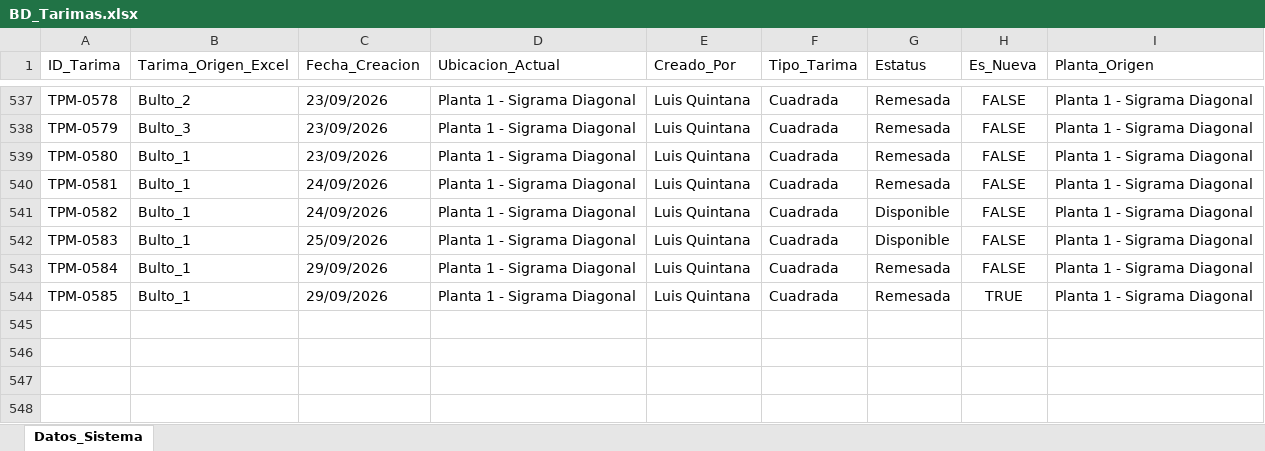
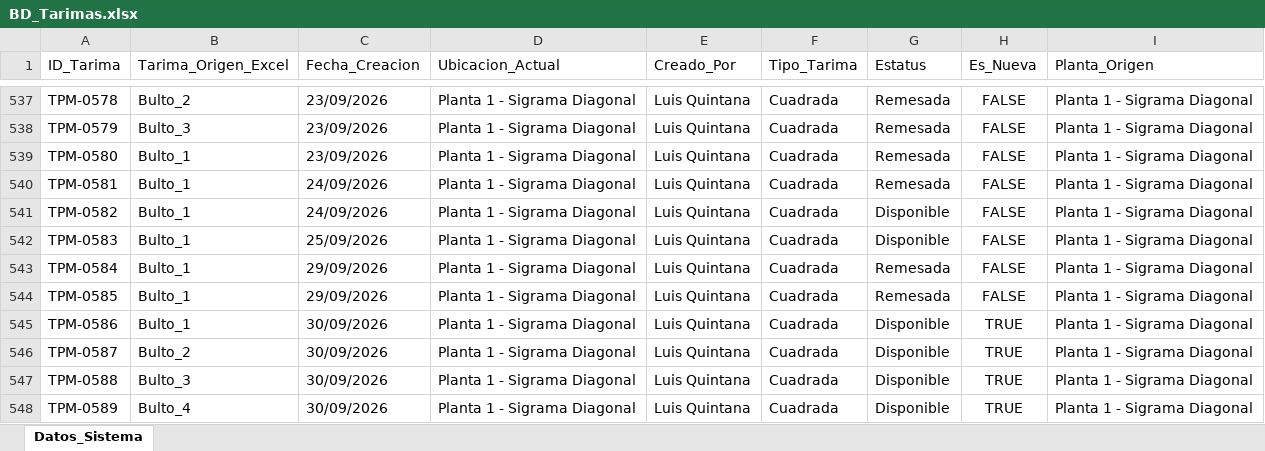
Before and after one commit to jesusalbertomoraleslopez-byte/remisiones-de-materiales, an Excel workbook: BD_Tarimas.xlsx, sheet Datos_Sistema, drawn as a sheet; only a part is shown, gaps mark what is left out; values as stored, in another font and other column widths than the file's, no borders; the diff names each change by its address in the sheet, - before the commit and + after, or states it on an @@ line.

Commit message:
Sincronizacion App: BD_Tarimas.xlsx

```diff
--- a/BD_Tarimas.xlsx (sheet Datos_Sistema)
+++ b/BD_Tarimas.xlsx (sheet Datos_Sistema)
-H544 (Es_Nueva): TRUE
+H544 (Es_Nueva): FALSE
+row 545: TPM-0586 | Bulto_1 | 30/09/2026 | Planta 1 - Sigrama Diagonal | Luis Quintana | Cuadrada | Disponible | TRUE | Planta 1 - Sigrama Diagonal
+row 546: TPM-0587 | Bulto_2 | 30/09/2026 | Planta 1 - Sigrama Diagonal | Luis Quintana | Cuadrada | Disponible | TRUE | Planta 1 - Sigrama Diagonal
+row 547: TPM-0588 | Bulto_3 | 30/09/2026 | Planta 1 - Sigrama Diagonal | Luis Quintana | Cuadrada | Disponible | TRUE | Planta 1 - Sigrama Diagonal
+row 548: TPM-0589 | Bulto_4 | 30/09/2026 | Planta 1 - Sigrama Diagonal | Luis Quintana | Cuadrada | Disponible | TRUE | Planta 1 - Sigrama Diagonal
```
